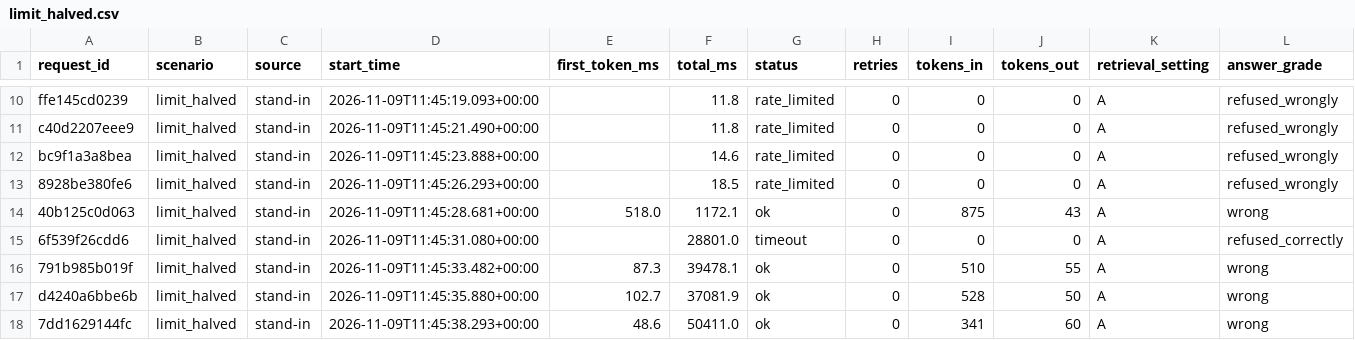
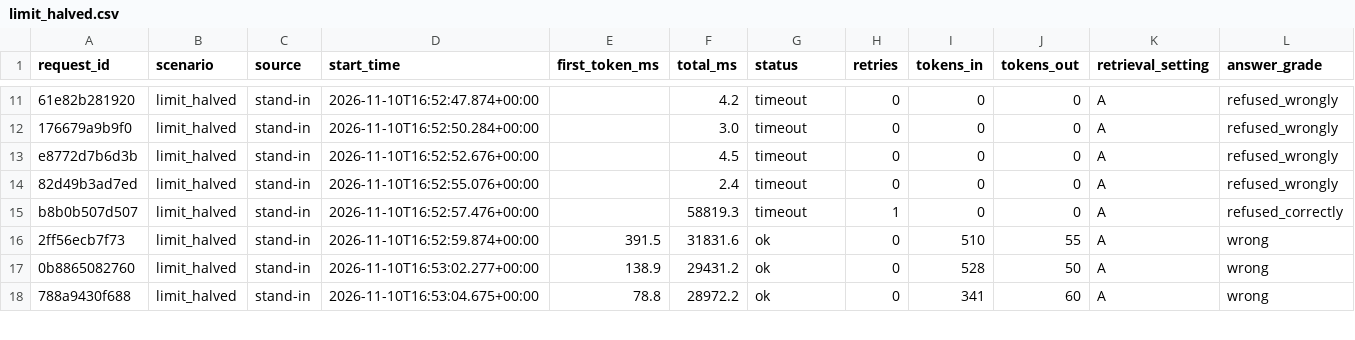
Before and after one commit to Sathvikagutti/The-Relay, a CSV file: results/load/limit_halved.csv, drawn as a sheet; only a part is shown, gaps mark what is left out; removed rows and columns are numbered as before the commit, all else as after; the diff covers the shown part only; the diff names each change by its address in the sheet, - before the commit and + after, or states it on an @@ line.

```diff
--- a/results/load/limit_halved.csv
+++ b/results/load/limit_halved.csv
-A11 (request_id): ffe145cd0239
+A11 (request_id): 61e82b281920
-D11 (start_time): 2026-11-09T11:45:19.093+00:00
+D11 (start_time): 2026-11-10T16:52:47.874+00:00
-F11 (total_ms): 11.8
+F11 (total_ms): 4.2
-G11:G14 (status): rate_limited
+G11:G14 (status): timeout
-A12 (request_id): c40d2207eee9
+A12 (request_id): 176679a9b9f0
-D12 (start_time): 2026-11-09T11:45:21.490+00:00
+D12 (start_time): 2026-11-10T16:52:50.284+00:00
-F12 (total_ms): 11.8
+F12 (total_ms): 3.0
-A13 (request_id): bc9f1a3a8bea
+A13 (request_id): e8772d7b6d3b
-D13 (start_time): 2026-11-09T11:45:23.888+00:00
+D13 (start_time): 2026-11-10T16:52:52.676+00:00
-F13 (total_ms): 14.6
+F13 (total_ms): 4.5
-A14 (request_id): 8928be380fe6
+A14 (request_id): 82d49b3ad7ed
-D14 (start_time): 2026-11-09T11:45:26.293+00:00
+D14 (start_time): 2026-11-10T16:52:55.076+00:00
-F14 (total_ms): 18.5
+F14 (total_ms): 2.4
-row 14: 40b125c0d063 | limit_halved | stand-in | 2026-11-09T11:45:28.681+00:00 | 518.0 | 1172.1 | ok | 0 | 875 | 43 | A | wrong
-A15 (request_id): 6f539f26cdd6
+A15 (request_id): b8b0b507d507
-D15 (start_time): 2026-11-09T11:45:31.080+00:00
+D15 (start_time): 2026-11-10T16:52:57.476+00:00
-F15 (total_ms): 28801.0
+F15 (total_ms): 58819.3
-H15 (retries): 0
+H15 (retries): 1
-A16 (request_id): 791b985b019f
+A16 (request_id): 2ff56ecb7f73
-D16 (start_time): 2026-11-09T11:45:33.482+00:00
+D16 (start_time): 2026-11-10T16:52:59.874+00:00
-E16 (first_token_ms): 87.3
+E16 (first_token_ms): 391.5
-F16 (total_ms): 39478.1
+F16 (total_ms): 31831.6
-A17 (request_id): d4240a6bbe6b
+A17 (request_id): 0b8865082760
-D17 (start_time): 2026-11-09T11:45:35.880+00:00
+D17 (start_time): 2026-11-10T16:53:02.277+00:00
-E17 (first_token_ms): 102.7
+E17 (first_token_ms): 138.9
-F17 (total_ms): 37081.9
+F17 (total_ms): 29431.2
-A18 (request_id): 7dd1629144fc
+A18 (request_id): 788a9430f688
-D18 (start_time): 2026-11-09T11:45:38.293+00:00
+D18 (start_time): 2026-11-10T16:53:04.675+00:00
-E18 (first_token_ms): 48.6
+E18 (first_token_ms): 78.8
-F18 (total_ms): 50411.0
+F18 (total_ms): 28972.2
```
Also changed, not shown: 3 added rows, 2 removed rows and 45 edited cells elsewhere in this file, eval/manual_grades.csv, 26 other files.
